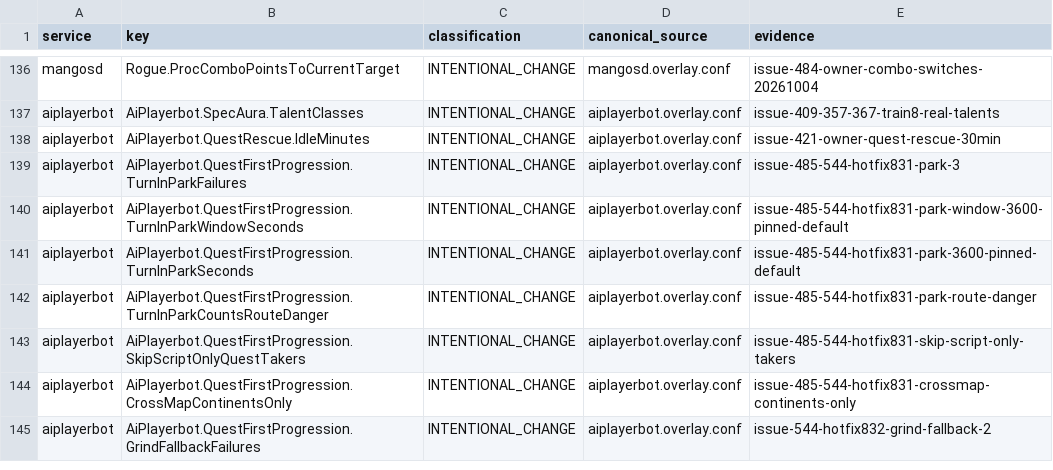
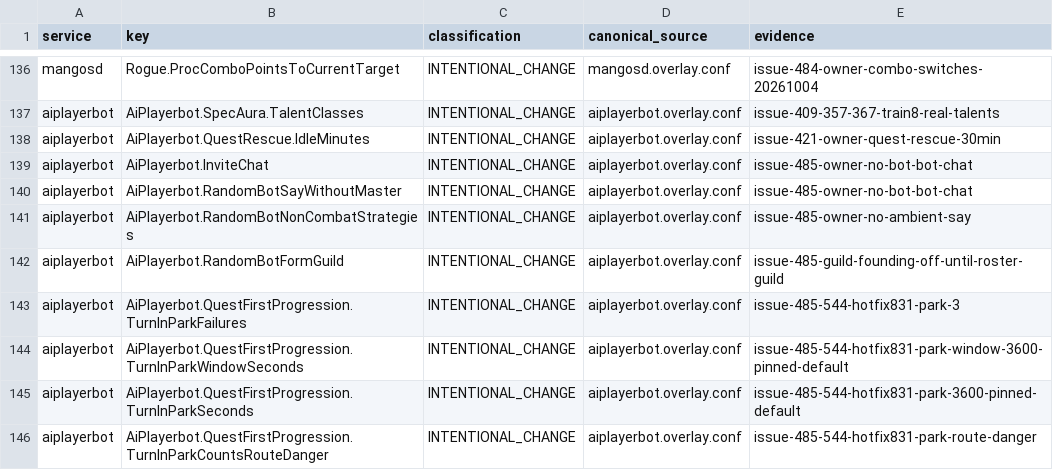
Before and after one commit to Cilverkrow/twow-repo, a TSV file: config/canonical/profiles/funserver-test/semantic-profile.tsv, drawn as a sheet; only a part is shown, gaps mark what is left out; the shorter side is filled out with more unchanged rows.

```diff
--- a/config/canonical/profiles/funserver-test/semantic-profile.tsv
+++ b/config/canonical/profiles/funserver-test/semantic-profile.tsv
@@ -138,2 +138,6 @@ aiplayerbot	AiPlayerbot.SpecAura.TalentClasses	INTENTIONAL_CHANGE	aiplayerbot.ov
 aiplayerbot	AiPlayerbot.QuestRescue.IdleMinutes	INTENTIONAL_CHANGE	aiplayerbot.overlay.conf	issue-421-owner-quest-rescue-30min
+aiplayerbot	AiPlayerbot.InviteChat	INTENTIONAL_CHANGE	aiplayerbot.overlay.conf	issue-485-owner-no-bot-bot-chat
+aiplayerbot	AiPlayerbot.RandomBotSayWithoutMaster	INTENTIONAL_CHANGE	aiplayerbot.overlay.conf	issue-485-owner-no-bot-bot-chat
+aiplayerbot	AiPlayerbot.RandomBotNonCombatStrategies	INTENTIONAL_CHANGE	aiplayerbot.overlay.conf	issue-485-owner-no-ambient-say
+aiplayerbot	AiPlayerbot.RandomBotFormGuild	INTENTIONAL_CHANGE	aiplayerbot.overlay.conf	issue-485-guild-founding-off-until-roster-guild
 aiplayerbot	AiPlayerbot.QuestFirstProgression.TurnInParkFailures	INTENTIONAL_CHANGE	aiplayerbot.overlay.conf	issue-485-544-hotfix831-park-3
```
Also changed, not shown: 2 other files.
